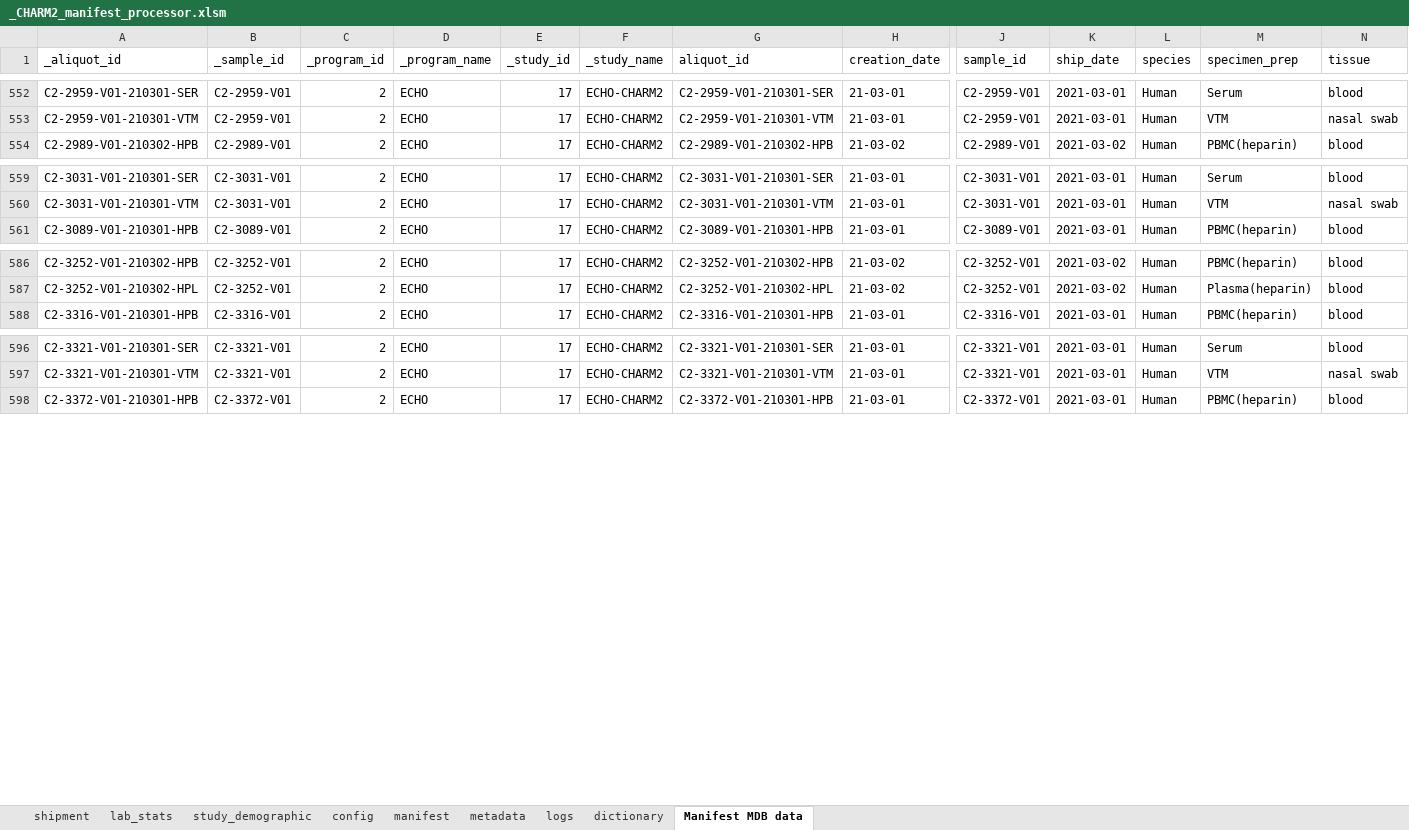
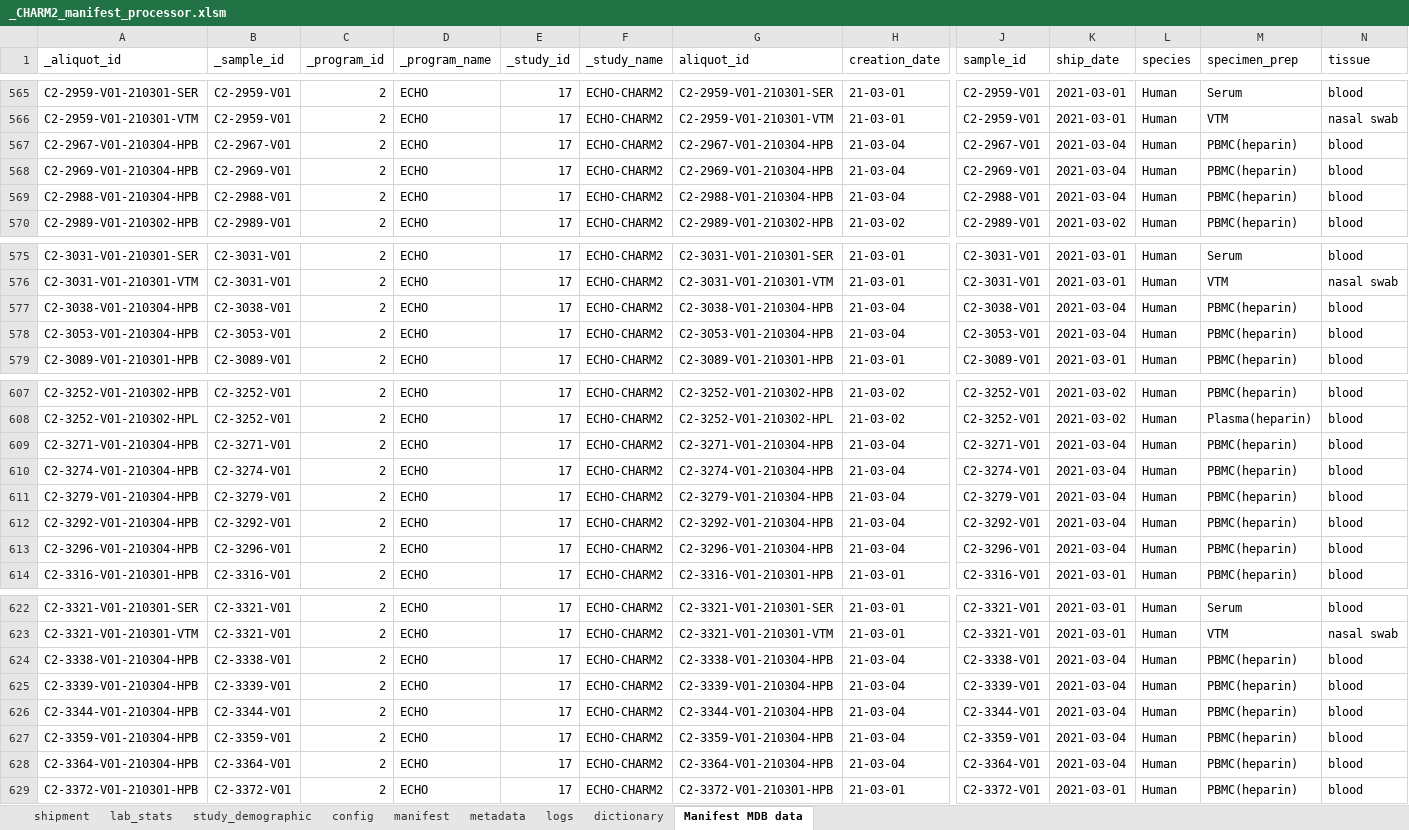
Before and after one commit to stasrira/MountSinai_charm2_manifest_processor, an Excel workbook: _CHARM2_manifest_processor.xlsm, sheet Manifest MDB data, drawn as a sheet; only a part is shown, gaps mark what is left out; values as stored, in another font and other column widths than the file's, no borders; table styles not drawn; rows hold the shown columns only; the diff covers the shown part only; the diff names each change by its address in the sheet, - before the commit and + after, or states it on an @@ line.

```diff
--- a/_CHARM2_manifest_processor.xlsm (sheet Manifest MDB data)
+++ b/_CHARM2_manifest_processor.xlsm (sheet Manifest MDB data)
+row 567: C2-2967-V01-210304-HPB | C2-2967-V01 | 2 | ECHO | 17 | ECHO-CHARM2 | C2-2967-V01-210304-HPB | 21-03-04 | C2-2967-V01 | 2021-03-04 | Human | PBMC(heparin) | blood
+row 568: C2-2969-V01-210304-HPB | C2-2969-V01 | 2 | ECHO | 17 | ECHO-CHARM2 | C2-2969-V01-210304-HPB | 21-03-04 | C2-2969-V01 | 2021-03-04 | Human | PBMC(heparin) | blood
+row 569: C2-2988-V01-210304-HPB | C2-2988-V01 | 2 | ECHO | 17 | ECHO-CHARM2 | C2-2988-V01-210304-HPB | 21-03-04 | C2-2988-V01 | 2021-03-04 | Human | PBMC(heparin) | blood
+row 577: C2-3038-V01-210304-HPB | C2-3038-V01 | 2 | ECHO | 17 | ECHO-CHARM2 | C2-3038-V01-210304-HPB | 21-03-04 | C2-3038-V01 | 2021-03-04 | Human | PBMC(heparin) | blood
+row 578: C2-3053-V01-210304-HPB | C2-3053-V01 | 2 | ECHO | 17 | ECHO-CHARM2 | C2-3053-V01-210304-HPB | 21-03-04 | C2-3053-V01 | 2021-03-04 | Human | PBMC(heparin) | blood
+row 609: C2-3271-V01-210304-HPB | C2-3271-V01 | 2 | ECHO | 17 | ECHO-CHARM2 | C2-3271-V01-210304-HPB | 21-03-04 | C2-3271-V01 | 2021-03-04 | Human | PBMC(heparin) | blood
+row 610: C2-3274-V01-210304-HPB | C2-3274-V01 | 2 | ECHO | 17 | ECHO-CHARM2 | C2-3274-V01-210304-HPB | 21-03-04 | C2-3274-V01 | 2021-03-04 | Human | PBMC(heparin) | blood
+row 611: C2-3279-V01-210304-HPB | C2-3279-V01 | 2 | ECHO | 17 | ECHO-CHARM2 | C2-3279-V01-210304-HPB | 21-03-04 | C2-3279-V01 | 2021-03-04 | Human | PBMC(heparin) | blood
+row 612: C2-3292-V01-210304-HPB | C2-3292-V01 | 2 | ECHO | 17 | ECHO-CHARM2 | C2-3292-V01-210304-HPB | 21-03-04 | C2-3292-V01 | 2021-03-04 | Human | PBMC(heparin) | blood
+row 613: C2-3296-V01-210304-HPB | C2-3296-V01 | 2 | ECHO | 17 | ECHO-CHARM2 | C2-3296-V01-210304-HPB | 21-03-04 | C2-3296-V01 | 2021-03-04 | Human | PBMC(heparin) | blood
+row 624: C2-3338-V01-210304-HPB | C2-3338-V01 | 2 | ECHO | 17 | ECHO-CHARM2 | C2-3338-V01-210304-HPB | 21-03-04 | C2-3338-V01 | 2021-03-04 | Human | PBMC(heparin) | blood
+row 625: C2-3339-V01-210304-HPB | C2-3339-V01 | 2 | ECHO | 17 | ECHO-CHARM2 | C2-3339-V01-210304-HPB | 21-03-04 | C2-3339-V01 | 2021-03-04 | Human | PBMC(heparin) | blood
+row 626: C2-3344-V01-210304-HPB | C2-3344-V01 | 2 | ECHO | 17 | ECHO-CHARM2 | C2-3344-V01-210304-HPB | 21-03-04 | C2-3344-V01 | 2021-03-04 | Human | PBMC(heparin) | blood
+row 627: C2-3359-V01-210304-HPB | C2-3359-V01 | 2 | ECHO | 17 | ECHO-CHARM2 | C2-3359-V01-210304-HPB | 21-03-04 | C2-3359-V01 | 2021-03-04 | Human | PBMC(heparin) | blood
+row 628: C2-3364-V01-210304-HPB | C2-3364-V01 | 2 | ECHO | 17 | ECHO-CHARM2 | C2-3364-V01-210304-HPB | 21-03-04 | C2-3364-V01 | 2021-03-04 | Human | PBMC(heparin) | blood
```
Also changed, not shown: 20 added rows and 1 removed row elsewhere in this sheet, sheet shipment, sheet manifest, sheet metadata, sheet logs, sheet dictionary, sheet config, formulas that keep their value, 1 other file.
